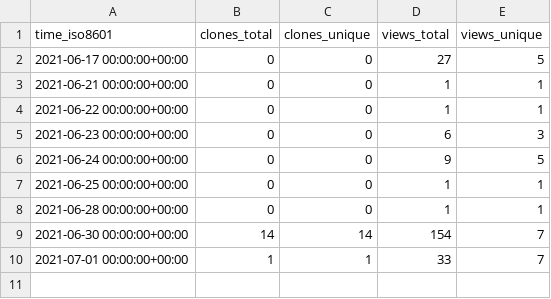
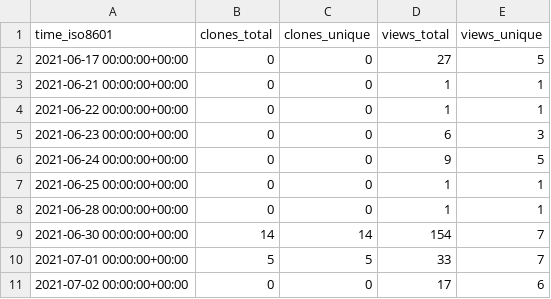
Before and after one commit to kingsdigitallab/sdlc-for-rse, a CSV file: kingsdigitallab/sdlc-for-rse/ghrs-data/views_clones_aggregate.csv, drawn as a sheet.

```diff
--- a/kingsdigitallab/sdlc-for-rse/ghrs-data/views_clones_aggregate.csv
+++ b/kingsdigitallab/sdlc-for-rse/ghrs-data/views_clones_aggregate.csv
@@ -9,2 +9,3 @@ time_iso8601,clones_total,clones_unique,views_total,views_unique
 2021-06-30 00:00:00+00:00,14,14,154,7
-2021-07-01 00:00:00+00:00,1,1,33,7
+2021-07-01 00:00:00+00:00,5,5,33,7
+2021-07-02 00:00:00+00:00,0,0,17,6
```
Also changed, not shown: 1 other file.
